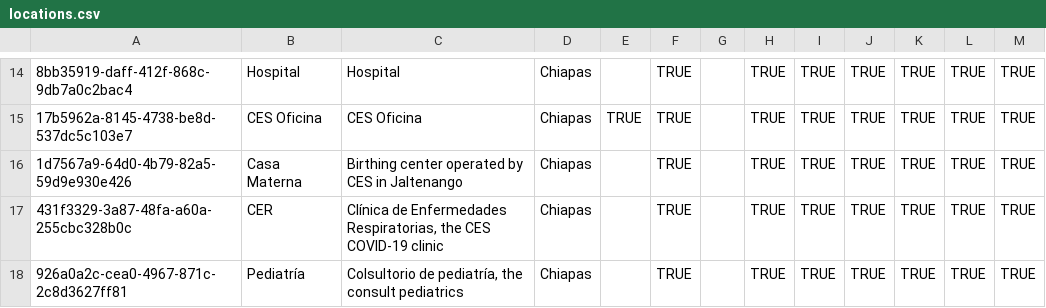
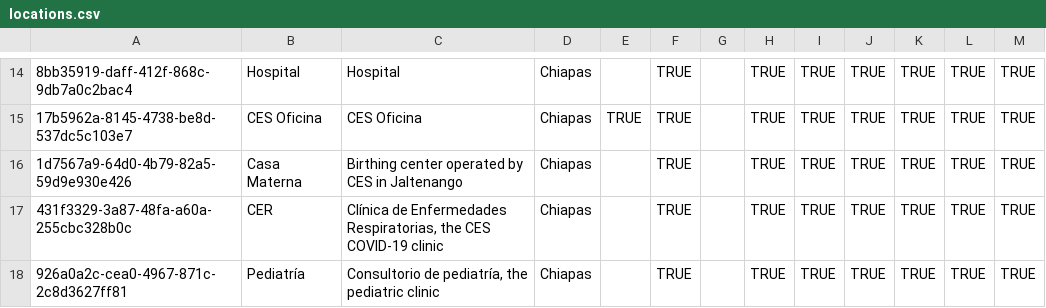
Before and after one commit to PIH/openmrs-config-ces, a CSV file: configuration/locations/locations.csv, drawn as a sheet; only a part is shown, gaps mark what is left out; the diff names each change by its address in the sheet, - before the commit and + after, or states it on an @@ line.

Commit message:
Modify locations.csv

```diff
--- a/configuration/locations/locations.csv
+++ b/configuration/locations/locations.csv
-C18: Colsultorio de pediatría, the consult pediatrics
+C18: Consultorio de pediatría, the pediatric clinic
```
